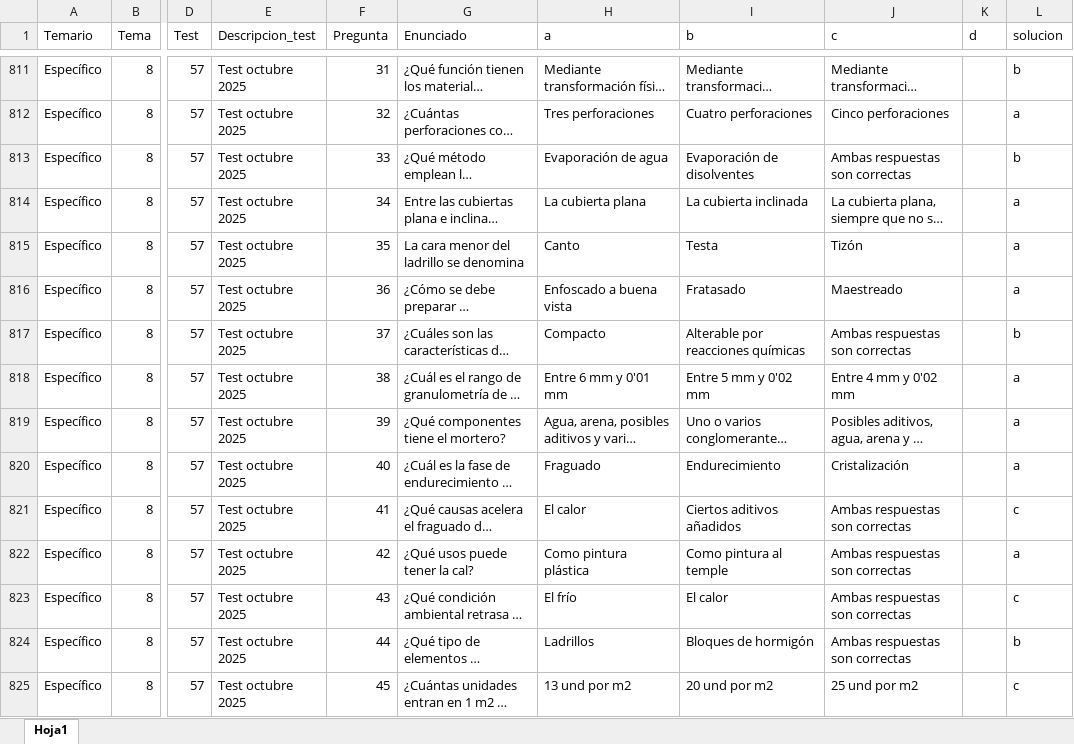
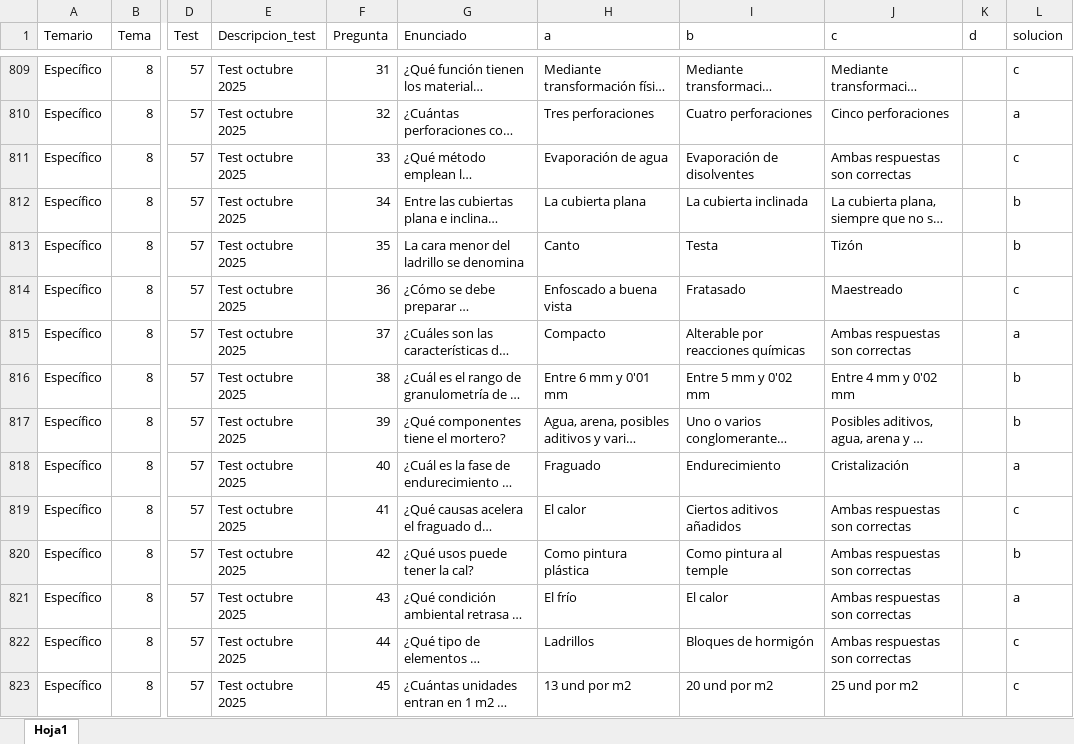
Before and after one commit to n73gold/test_tool_opo_man_poli_zar, an Excel workbook: scripts/Test_tool_app.xlsx, sheet Hoja1, drawn as a sheet; only a part is shown, gaps mark what is left out; long unchanged cells end in …; values as stored, in another font and other column widths than the file's, no borders; addresses are those after the commit; the diff covers the shown part only; the diff names each change by its address in the sheet, - before the commit and + after, or states it on an @@ line.

```diff
--- a/scripts/Test_tool_app.xlsx (sheet Hoja1)
+++ b/scripts/Test_tool_app.xlsx (sheet Hoja1)
-L809 (solucion): b
+L809 (solucion): c
-L811 (solucion): b
+L811 (solucion): c
-L812:L813 (solucion): a
+L812:L813 (solucion): b
-L814 (solucion): a
+L814 (solucion): c
-L815 (solucion): b
+L815 (solucion): a
-L816:L817 (solucion): a
+L816:L817 (solucion): b
-L820 (solucion): a
+L820 (solucion): b
-L821 (solucion): c
+L821 (solucion): a
-L822 (solucion): b
+L822 (solucion): c
```
Also changed, not shown: 9 removed rows and 570 edited cells elsewhere in this sheet, 3 other files.
